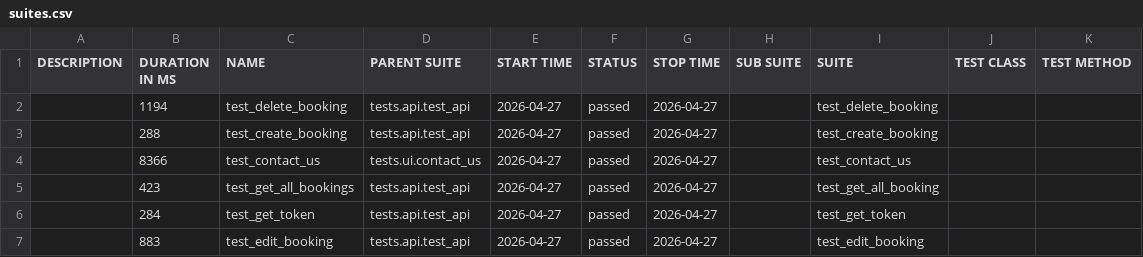
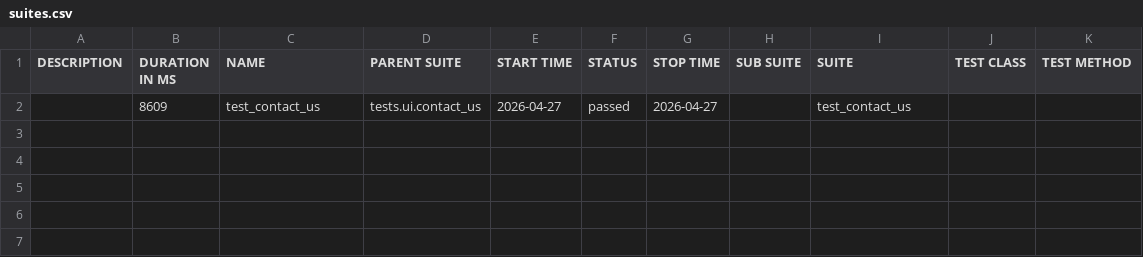
Before and after one commit to LuisVu99/Demo_for_CI_CD, a CSV file: data/suites.csv, drawn as a sheet.

```diff
--- a/data/suites.csv
+++ b/data/suites.csv
@@ -1,7 +1,2 @@
 "DESCRIPTION","DURATION IN MS","NAME","PARENT SUITE","START TIME","STATUS","STOP TIME","SUB SUITE","SUITE","TEST CLASS","TEST METHOD"
-"","1194","test_delete_booking","tests.api.test_api","2026-04-27","passed","2026-04-27","","test_delete_booking","",""
-"","288","test_create_booking","tests.api.test_api","2026-04-27","passed","2026-04-27","","test_create_booking","",""
-"","8366","test_contact_us","tests.ui.contact_us","2026-04-27","passed","2026-04-27","","test_contact_us","",""
-"","423","test_get_all_bookings","tests.api.test_api","2026-04-27","passed","2026-04-27","","test_get_all_booking","",""
-"","284","test_get_token","tests.api.test_api","2026-04-27","passed","2026-04-27","","test_get_token","",""
-"","883","test_edit_booking","tests.api.test_api","2026-04-27","passed","2026-04-27","","test_edit_booking","",""
+"","8609","test_contact_us","tests.ui.contact_us","2026-04-27","passed","2026-04-27","","test_contact_us","",""
```
Also changed, not shown: 35 other files.
